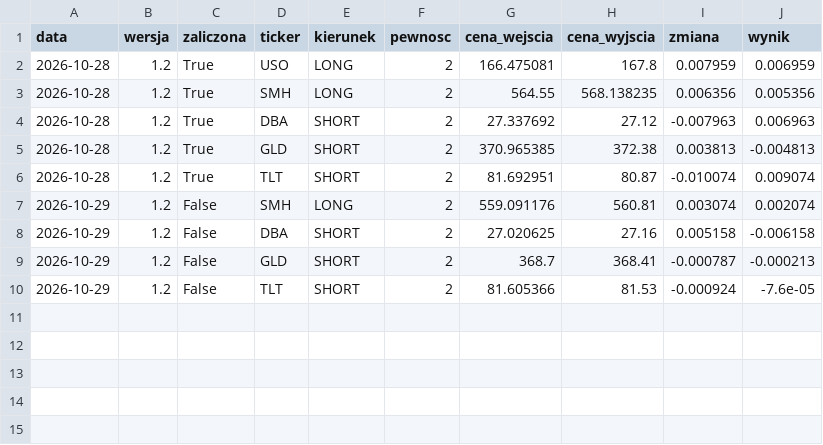
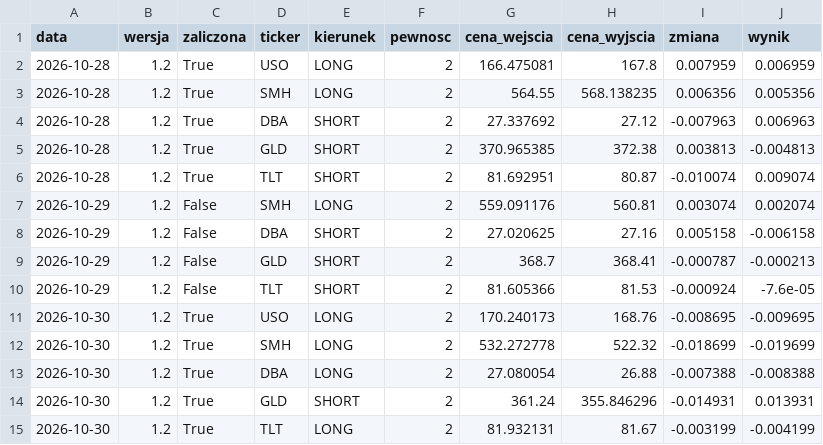
Before and after one commit to MegiddoFlame1987/od0doM, a CSV file: data/wyniki.csv, drawn as a sheet; the diff names each change by its address in the sheet, - before the commit and + after, or states it on an @@ line.

```diff
--- a/data/wyniki.csv
+++ b/data/wyniki.csv
+row 11: 2026-10-30 | 1.2 | True | USO | LONG | 2 | 170.240173 | 168.76 | -0.008695 | -0.009695
+row 12: 2026-10-30 | 1.2 | True | SMH | LONG | 2 | 532.272778 | 522.32 | -0.018699 | -0.019699
+row 13: 2026-10-30 | 1.2 | True | DBA | LONG | 2 | 27.080054 | 26.88 | -0.007388 | -0.008388
+row 14: 2026-10-30 | 1.2 | True | GLD | SHORT | 2 | 361.24 | 355.846296 | -0.014931 | 0.013931
+row 15: 2026-10-30 | 1.2 | True | TLT | LONG | 2 | 81.932131 | 81.67 | -0.003199 | -0.004199
```
Also changed, not shown: 1 other file.
